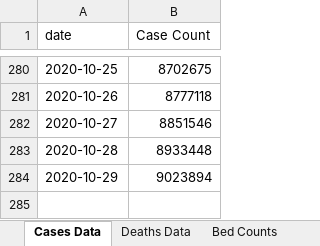
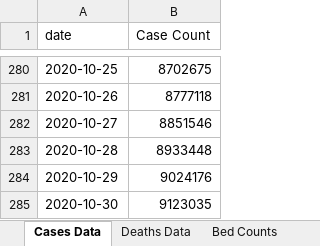
Before and after one commit to mhowe0422/mhowe0422.github.io, an Excel workbook: covid19/data/USCaseCount.xlsx, sheet Cases Data, drawn as a sheet; only a part is shown, gaps mark what is left out; values as stored, in another font and other column widths than the file's, no borders; table styles not drawn; the diff names each change by its address in the sheet, - before the commit and + after, or states it on an @@ line.

```diff
--- a/covid19/data/USCaseCount.xlsx (sheet Cases Data)
+++ b/covid19/data/USCaseCount.xlsx (sheet Cases Data)
-B284 (Case Count): 9023894
+B284 (Case Count): 9024176
+row 285: 2020-10-30 | 9123035
```
Also changed, not shown: sheet Bed Counts, sheet County Counts, sheet Deaths Data, charts or pictures, covid19/data/CaseRatio.xlsx, covid19/data/TrendTest.xlsx, 3 other files.
